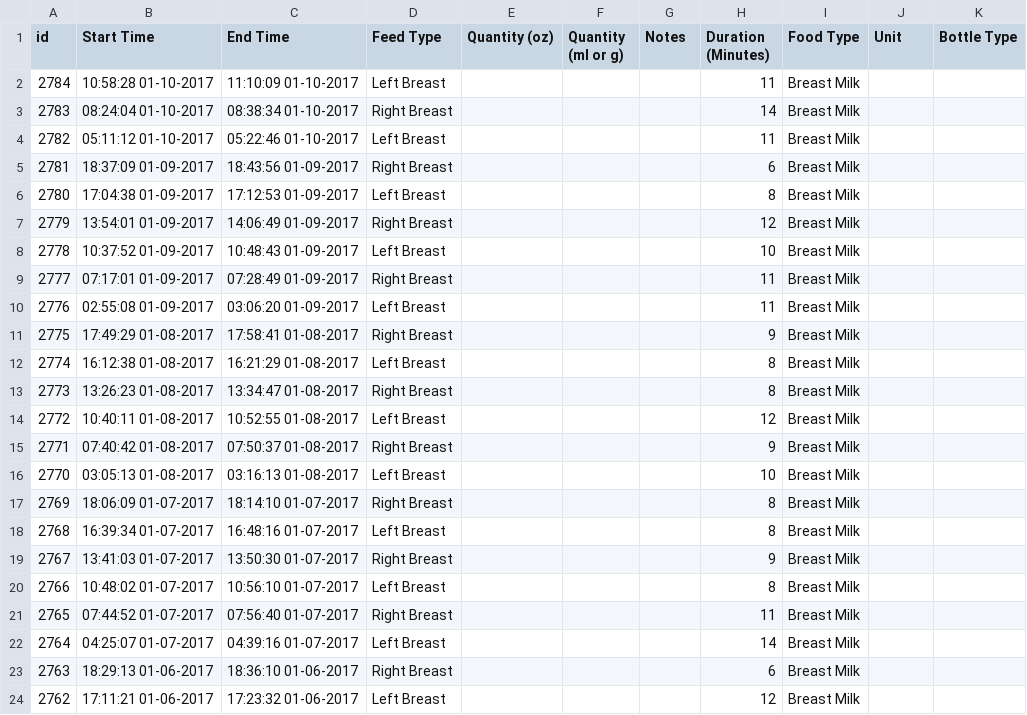
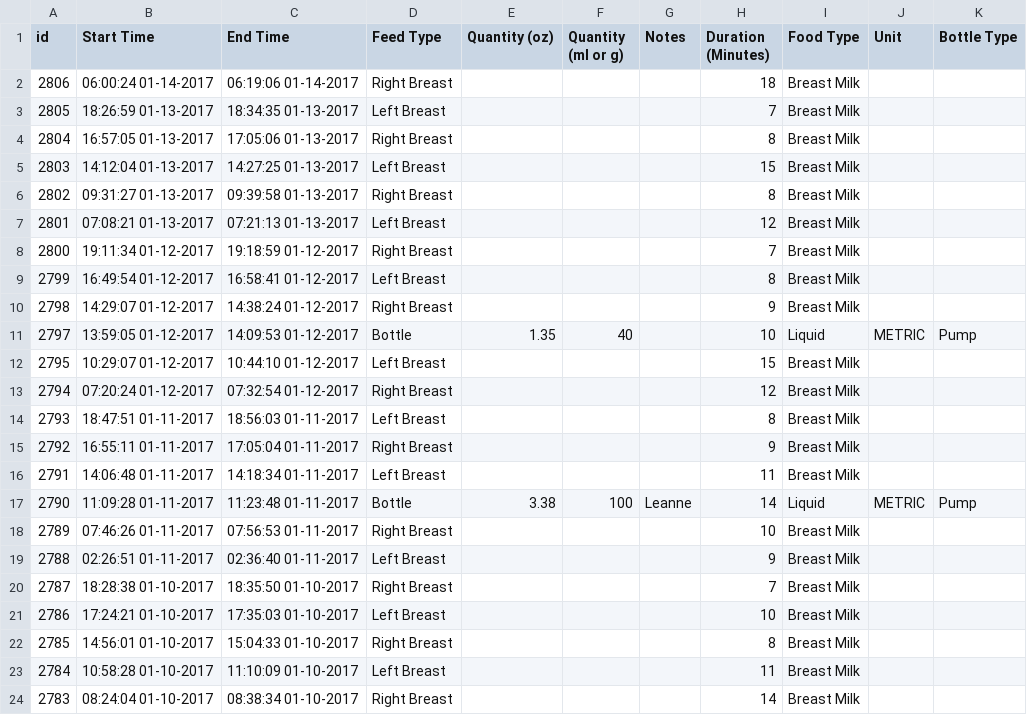
Before and after one commit to canadianveggie/astrid, a CSV file: _data/feeds.csv, drawn as a sheet; only a part is shown; the shorter side is filled out with more unchanged rows.

Commit message:
Update data

```diff
--- a/_data/feeds.csv
+++ b/_data/feeds.csv
@@ -1,2 +1,23 @@
 id, Start Time, End Time, Feed Type, Quantity (oz), Quantity (ml or g), Notes, Duration (Minutes), Food Type, Unit, Bottle Type
+2806,06:00:24 01-14-2017,06:19:06 01-14-2017,Right Breast,,,,18,Breast Milk,,
+2805,18:26:59 01-13-2017,18:34:35 01-13-2017,Left Breast,,,,7,Breast Milk,,
+2804,16:57:05 01-13-2017,17:05:06 01-13-2017,Right Breast,,,,8,Breast Milk,,
+2803,14:12:04 01-13-2017,14:27:25 01-13-2017,Left Breast,,,,15,Breast Milk,,
+2802,09:31:27 01-13-2017,09:39:58 01-13-2017,Right Breast,,,,8,Breast Milk,,
+2801,07:08:21 01-13-2017,07:21:13 01-13-2017,Left Breast,,,,12,Breast Milk,,
+2800,19:11:34 01-12-2017,19:18:59 01-12-2017,Right Breast,,,,7,Breast Milk,,
+2799,16:49:54 01-12-2017,16:58:41 01-12-2017,Left Breast,,,,8,Breast Milk,,
+2798,14:29:07 01-12-2017,14:38:24 01-12-2017,Right Breast,,,,9,Breast Milk,,
+2797,13:59:05 01-12-2017,14:09:53 01-12-2017,Bottle,1.35,40,,10,Liquid,METRIC,Pump
+2795,10:29:07 01-12-2017,10:44:10 01-12-2017,Left Breast,,,,15,Breast Milk,,
+2794,07:20:24 01-12-2017,07:32:54 01-12-2017,Right Breast,,,,12,Breast Milk,,
+2793,18:47:51 01-11-2017,18:56:03 01-11-2017,Left Breast,,,,8,Breast Milk,,
+2792,16:55:11 01-11-2017,17:05:04 01-11-2017,Right Breast,,,,9,Breast Milk,,
+2791,14:06:48 01-11-2017,14:18:34 01-11-2017,Left Breast,,,,11,Breast Milk,,
+2790,11:09:28 01-11-2017,11:23:48 01-11-2017,Bottle,3.38,100,Leanne,14,Liquid,METRIC,Pump
+2789,07:46:26 01-11-2017,07:56:53 01-11-2017,Right Breast,,,,10,Breast Milk,,
+2788,02:26:51 01-11-2017,02:36:40 01-11-2017,Left Breast,,,,9,Breast Milk,,
+2787,18:28:38 01-10-2017,18:35:50 01-10-2017,Right Breast,,,,7,Breast Milk,,
+2786,17:24:21 01-10-2017,17:35:03 01-10-2017,Left Breast,,,,10,Breast Milk,,
+2785,14:56:01 01-10-2017,15:04:33 01-10-2017,Right Breast,,,,8,Breast Milk,,
 2784,10:58:28 01-10-2017,11:10:09 01-10-2017,Left Breast,,,,11,Breast Milk,,
```
Also changed, not shown: _data/excretions.csv, _data/journal_entries.csv, 4 other files.
